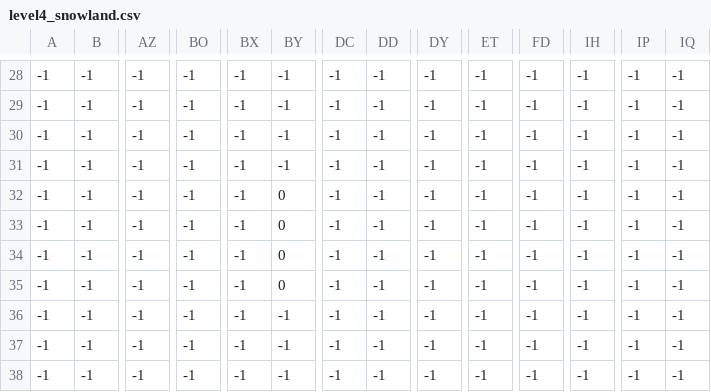
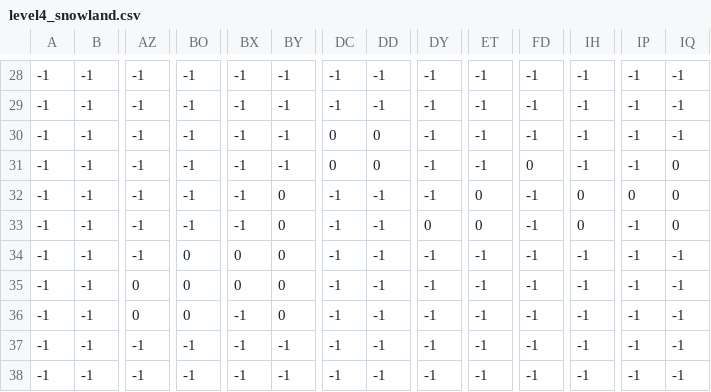
Before and after one commit to crispy-caesi/super-nightfort-2d, a CSV file: sprites/blocks/csv/level4_snowland.csv, drawn as a sheet; only a part is shown, gaps mark what is left out; the diff names each change by its address in the sheet, - before the commit and + after, or states it on an @@ line.

Commit message:
make level 4 playable

```diff
--- a/sprites/blocks/csv/level4_snowland.csv
+++ b/sprites/blocks/csv/level4_snowland.csv
-DC30:DC31: -1
+DC30:DC31: 0
-DD30:DD31: -1
+DD30:DD31: 0
-FD31: -1
+FD31: 0
-IQ31:IQ33: -1
+IQ31:IQ33: 0
-ET32:ET33: -1
+ET32:ET33: 0
-IH32:IH33: -1
+IH32:IH33: 0
-IP32: -1
+IP32: 0
-DY33: -1
+DY33: 0
-BO34:BO36: -1
+BO34:BO36: 0
-BX34:BX35: -1
+BX34:BX35: 0
-AZ35:AZ36: -1
+AZ35:AZ36: 0
-BY36: -1
+BY36: 0
```
